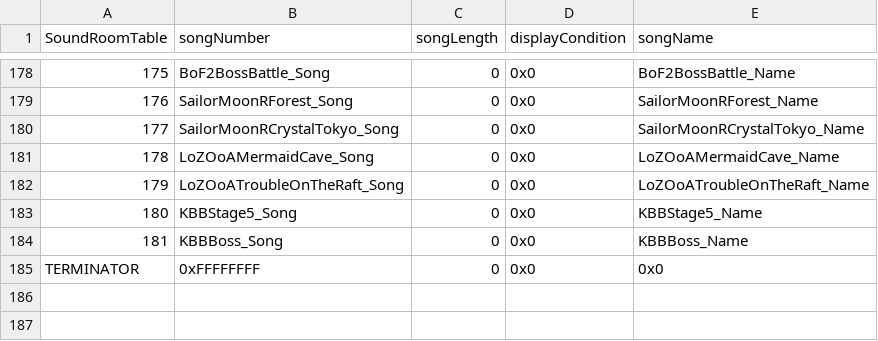
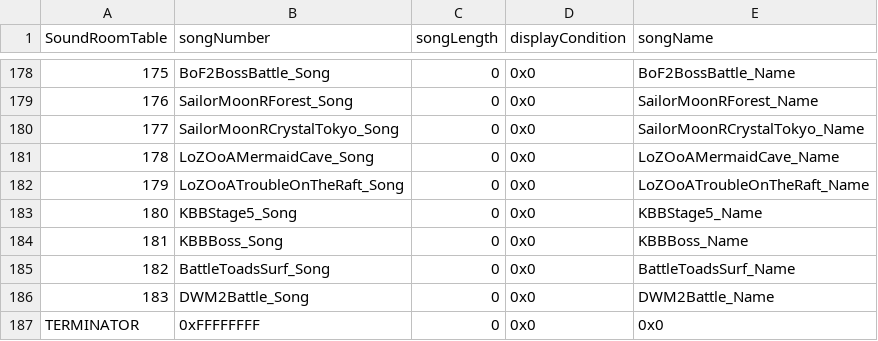
Before and after one commit to Pikmin1211/DarkRoast, a CSV file: Tables/Sound/SoundRoomTable.csv, drawn as a sheet; only a part is shown, gaps mark what is left out; the diff names each change by its address in the sheet, - before the commit and + after, or states it on an @@ line.

```diff
--- a/Tables/Sound/SoundRoomTable.csv
+++ b/Tables/Sound/SoundRoomTable.csv
+row 185: 182 | BattleToadsSurf_Song | 0 | 0x0 | BattleToadsSurf_Name
+row 186: 183 | DWM2Battle_Song | 0 | 0x0 | DWM2Battle_Name
```
Also changed, not shown: Tables/Chapter/ChapterTable.csv, 3 other files.
